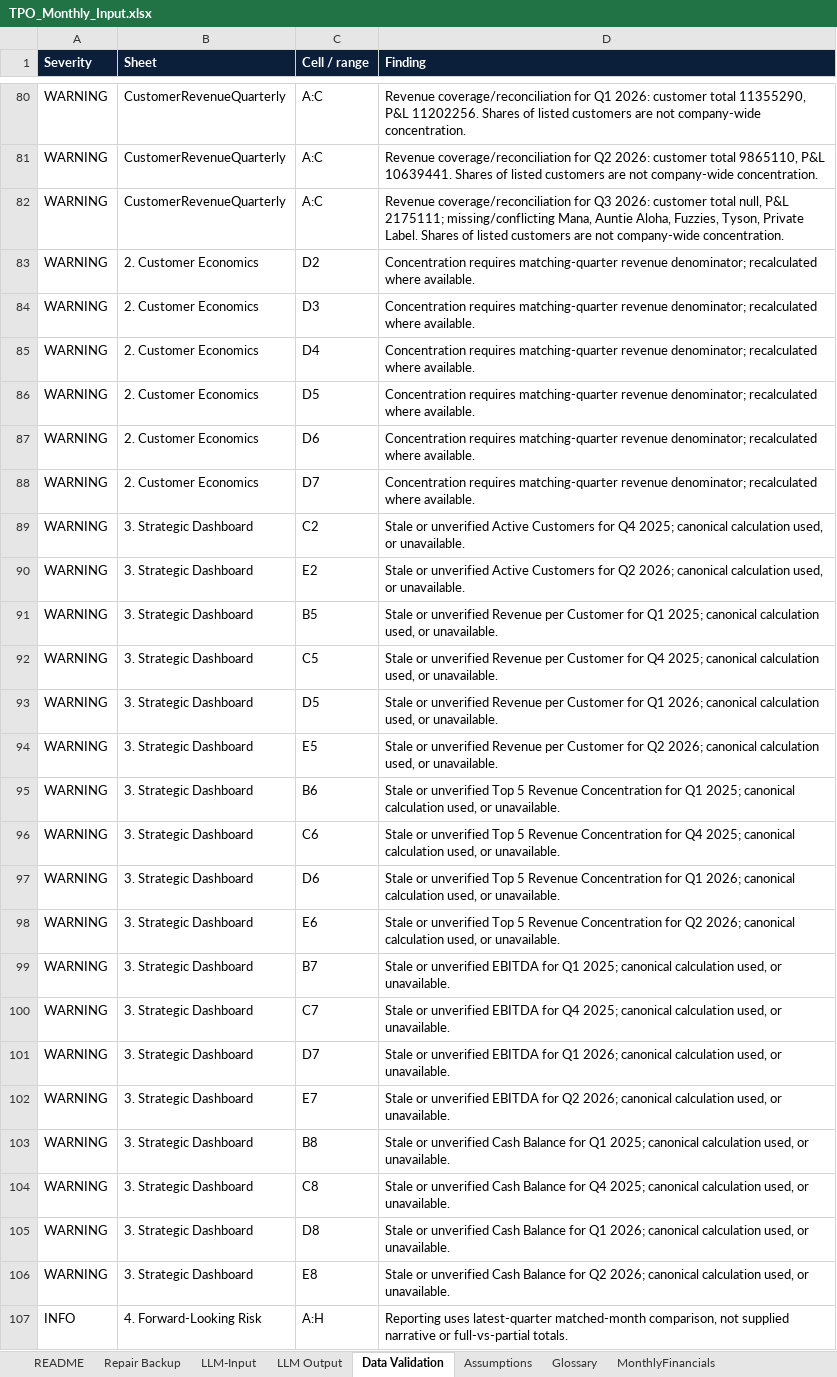
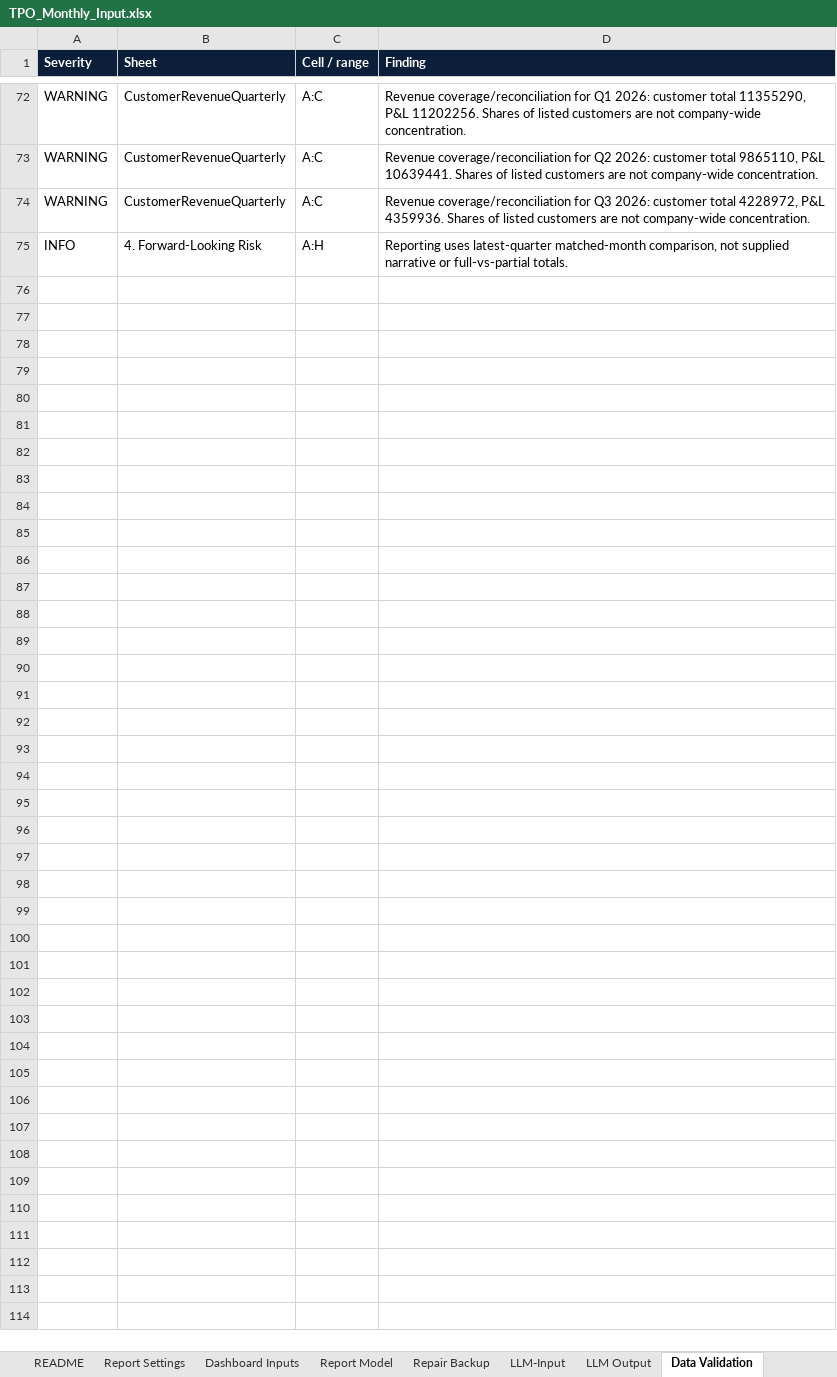
Before and after one commit to khchan8/Tpo-Website, an Excel workbook: MonthlyReport/TPO_Monthly_Input.xlsx, sheet Data Validation, drawn as a sheet; only a part is shown, gaps mark what is left out; values as stored, in another font and other column widths than the file's, no borders; charts and pictures not drawn; removed rows and columns are numbered as before the commit, all else as after; the diff covers the shown part only; the diff names each change by its address in the sheet, - before the commit and + after, or states it on an @@ line.

```diff
--- a/MonthlyReport/TPO_Monthly_Input.xlsx (sheet Data Validation)
+++ b/MonthlyReport/TPO_Monthly_Input.xlsx (sheet Data Validation)
+sheet tab: Report Settings
+sheet tab: Dashboard Inputs
+sheet tab: Report Model
-D74 (Finding): …customer total null, P&L 2175111; missing/conflicting Mana, Auntie Aloha, Fuzzies, Tyson, Private Label. Shares of…
+D74 (Finding): …customer total 4228972, P&L 4359936. Shares of…
-row 83: WARNING | 2. Customer Economics | D2 | Concentration requires matching-quarter revenue denominator; recalculated where available.
-row 84: WARNING | 2. Customer Economics | D3 | Concentration requires matching-quarter revenue denominator; recalculated where available.
-row 85: WARNING | 2. Customer Economics | D4 | Concentration requires matching-quarter revenue denominator; recalculated where available.
-row 86: WARNING | 2. Customer Economics | D5 | Concentration requires matching-quarter revenue denominator; recalculated where available.
-row 87: WARNING | 2. Customer Economics | D6 | Concentration requires matching-quarter revenue denominator; recalculated where available.
-row 88: WARNING | 2. Customer Economics | D7 | Concentration requires matching-quarter revenue denominator; recalculated where available.
-row 89: WARNING | 3. Strategic Dashboard | C2 | Stale or unverified Active Customers for Q4 2025; canonical calculation used, or unavailable.
-row 90: WARNING | 3. Strategic Dashboard | E2 | Stale or unverified Active Customers for Q2 2026; canonical calculation used, or unavailable.
-row 91: WARNING | 3. Strategic Dashboard | B5 | Stale or unverified Revenue per Customer for Q1 2025; canonical calculation used, or unavailable.
-row 92: WARNING | 3. Strategic Dashboard | C5 | Stale or unverified Revenue per Customer for Q4 2025; canonical calculation used, or unavailable.
-row 93: WARNING | 3. Strategic Dashboard | D5 | Stale or unverified Revenue per Customer for Q1 2026; canonical calculation used, or unavailable.
-row 94: WARNING | 3. Strategic Dashboard | E5 | Stale or unverified Revenue per Customer for Q2 2026; canonical calculation used, or unavailable.
-row 95: WARNING | 3. Strategic Dashboard | B6 | Stale or unverified Top 5 Revenue Concentration for Q1 2025; canonical calculation used, or unavailable.
-row 96: WARNING | 3. Strategic Dashboard | C6 | Stale or unverified Top 5 Revenue Concentration for Q4 2025; canonical calculation used, or unavailable.
-row 97: WARNING | 3. Strategic Dashboard | D6 | Stale or unverified Top 5 Revenue Concentration for Q1 2026; canonical calculation used, or unavailable.
-row 98: WARNING | 3. Strategic Dashboard | E6 | Stale or unverified Top 5 Revenue Concentration for Q2 2026; canonical calculation used, or unavailable.
-row 99: WARNING | 3. Strategic Dashboard | B7 | Stale or unverified EBITDA for Q1 2025; canonical calculation used, or unavailable.
-row 100: WARNING | 3. Strategic Dashboard | C7 | Stale or unverified EBITDA for Q4 2025; canonical calculation used, or unavailable.
-row 101: WARNING | 3. Strategic Dashboard | D7 | Stale or unverified EBITDA for Q1 2026; canonical calculation used, or unavailable.
-row 102: WARNING | 3. Strategic Dashboard | E7 | Stale or unverified EBITDA for Q2 2026; canonical calculation used, or unavailable.
-row 103: WARNING | 3. Strategic Dashboard | B8 | Stale or unverified Cash Balance for Q1 2025; canonical calculation used, or unavailable.
-row 104: WARNING | 3. Strategic Dashboard | C8 | Stale or unverified Cash Balance for Q4 2025; canonical calculation used, or unavailable.
-row 105: WARNING | 3. Strategic Dashboard | D8 | Stale or unverified Cash Balance for Q1 2026; canonical calculation used, or unavailable.
-row 106: WARNING | 3. Strategic Dashboard | E8 | Stale or unverified Cash Balance for Q2 2026; canonical calculation used, or unavailable.
```
Also changed, not shown: 5 added rows, 13 removed rows and 6 edited cells elsewhere in this sheet, sheet Repair Backup, sheet 2. Customer Economics, sheet 3. Strategic Dashboard, sheet CustomerRevenueQuarterly, sheet 4. Forward-Looking Risk, sheet 1. Working Capital, 9 more sheets, formulas that keep their value, charts or pictures, 15 other files.
